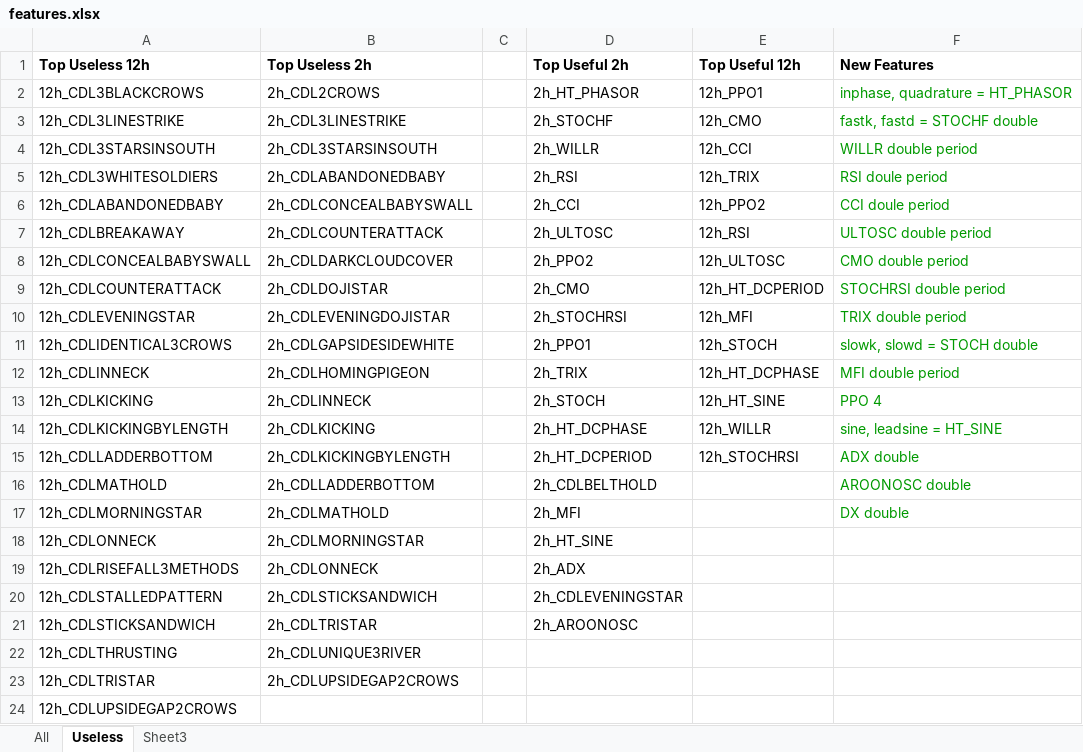
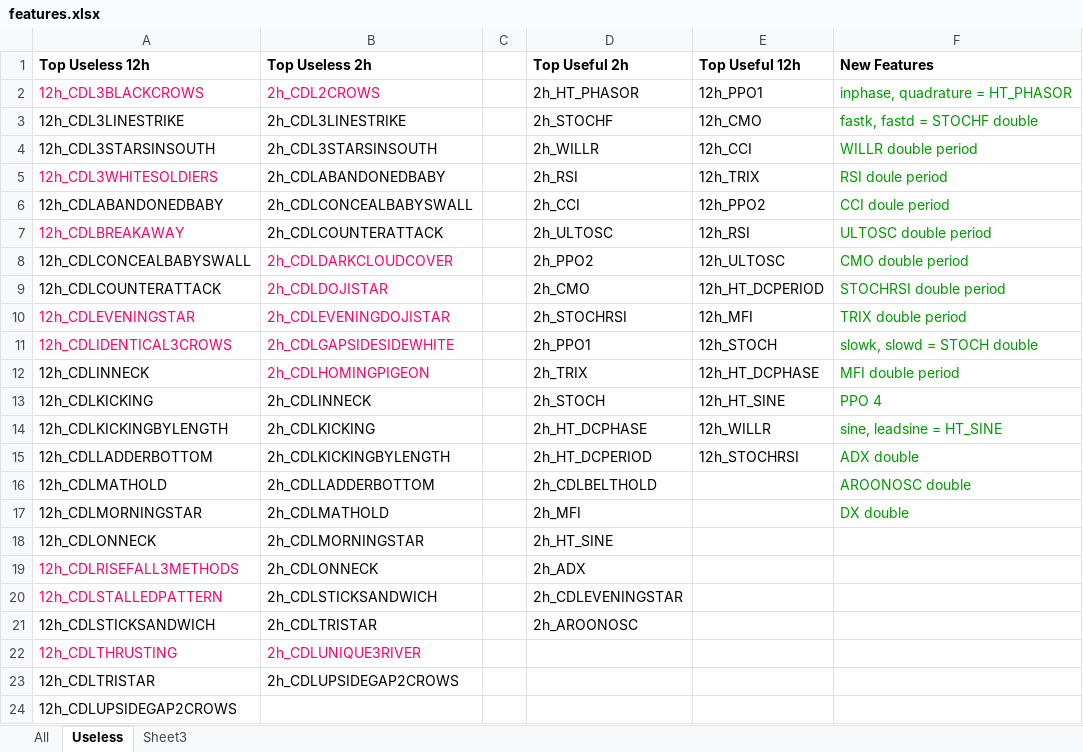
Before and after one commit to jimuyouyou/stock, an Excel workbook: data/features.xlsx, sheet Useless, drawn as a sheet; values as stored, in another font and other column widths than the file's, no borders; the diff names each change by its address in the sheet, - before the commit and + after, or states it on an @@ line.

Commit message:
pick up useless feature names

```diff
--- a/data/features.xlsx (sheet Useless)
+++ b/data/features.xlsx (sheet Useless)
-A2:B2 text colour: black
+A2:B2 text colour: #FF0066
-A5 text colour: black
+A5 text colour: #FF0066
-A7 text colour: black
+A7 text colour: #FF0066
-B8:B9 text colour: black
+B8:B9 text colour: #FF0066
-A10:B11 text colour: black
+A10:B11 text colour: #FF0066
-B12 text colour: black
+B12 text colour: #FF0066
-A19:A20 text colour: black
+A19:A20 text colour: #FF0066
-A22:B22 text colour: black
+A22:B22 text colour: #FF0066
```
